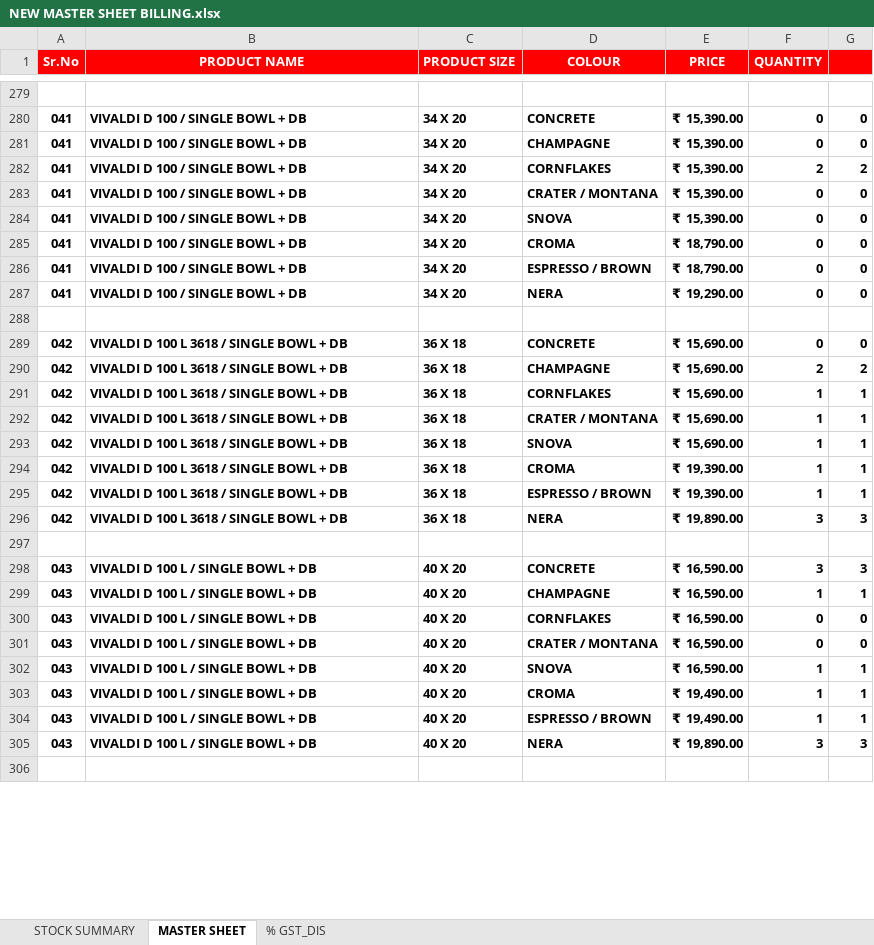
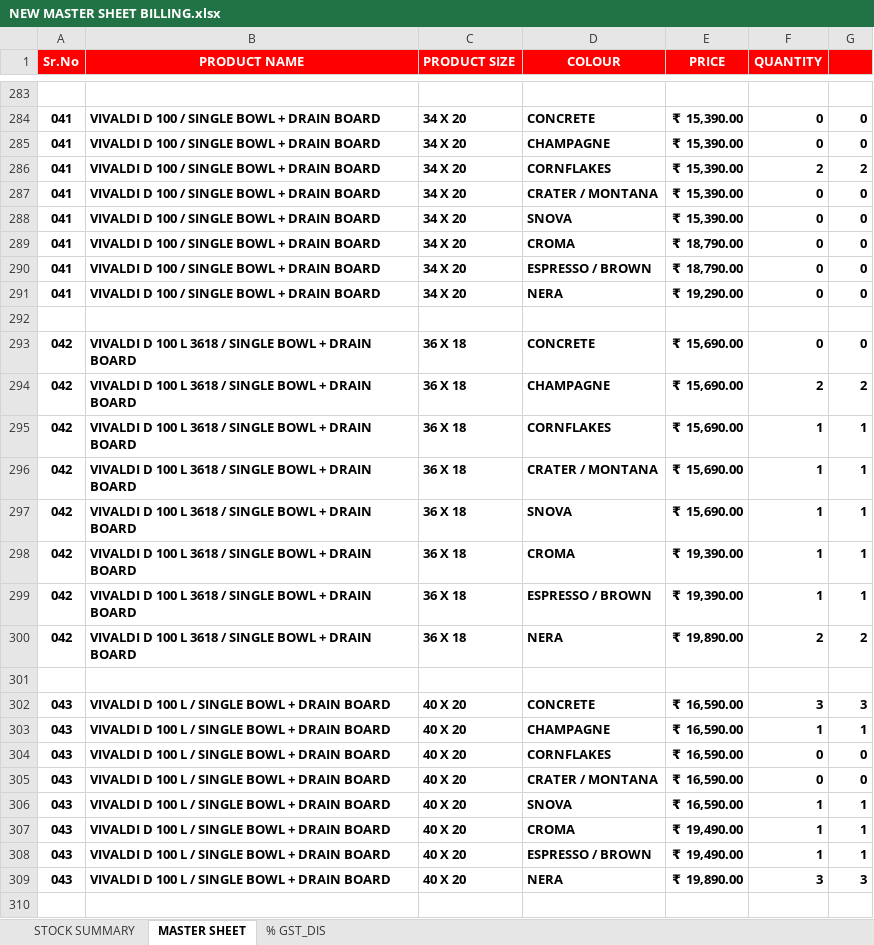
Before and after one commit to carysilsom/carysil_master_inventory, an Excel workbook: NEW MASTER SHEET BILLING.xlsx, sheet MASTER SHEET, drawn as a sheet; only a part is shown, gaps mark what is left out; values as stored, in another font and other column widths than the file's, no borders; addresses are those after the commit; the diff covers the shown part only; the diff names each change by its address in the sheet, - before the commit and + after, or states it on an @@ line.

```diff
--- a/NEW MASTER SHEET BILLING.xlsx (sheet MASTER SHEET)
+++ b/NEW MASTER SHEET BILLING.xlsx (sheet MASTER SHEET)
-B284:B291 (PRODUCT NAME): VIVALDI D 100 / SINGLE BOWL + DB
+B284:B291 (PRODUCT NAME): VIVALDI D 100 / SINGLE BOWL + DRAIN BOARD
-B293:B300 (PRODUCT NAME): VIVALDI D 100 L 3618 / SINGLE BOWL + DB
+B293:B300 (PRODUCT NAME): VIVALDI D 100 L 3618 / SINGLE BOWL + DRAIN BOARD
-F300 (QUANTITY): 3
+F300 (QUANTITY): 2
-G300: 3
+G300: 2
-B302:B309 (PRODUCT NAME): VIVALDI D 100 L / SINGLE BOWL + DB
+B302:B309 (PRODUCT NAME): VIVALDI D 100 L / SINGLE BOWL + DRAIN BOARD
```
Also changed, not shown: 16 added rows, 2 removed rows, 269 edited cells and cell formats elsewhere in this sheet, formulas that keep their value, 3 other files.
